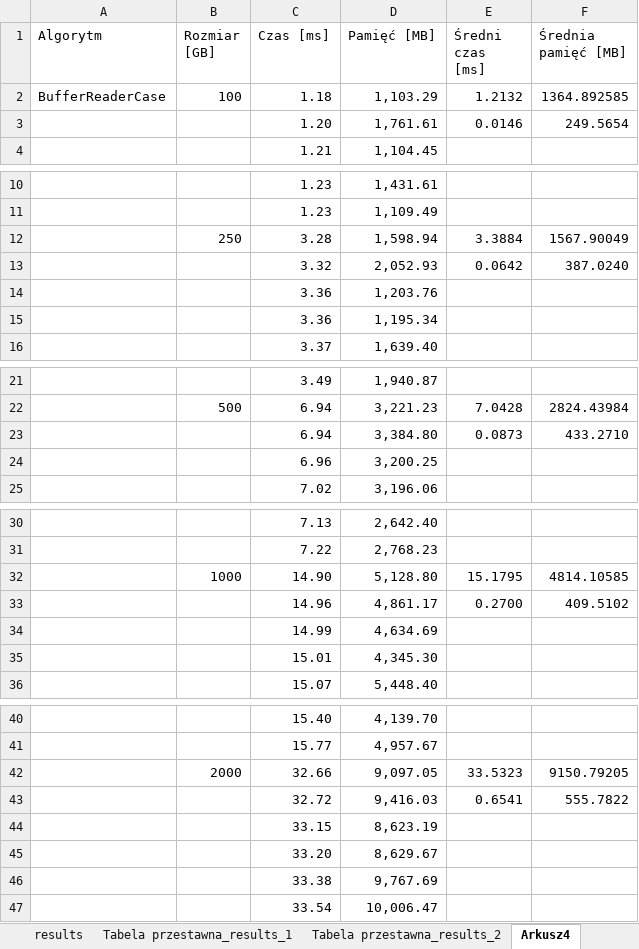
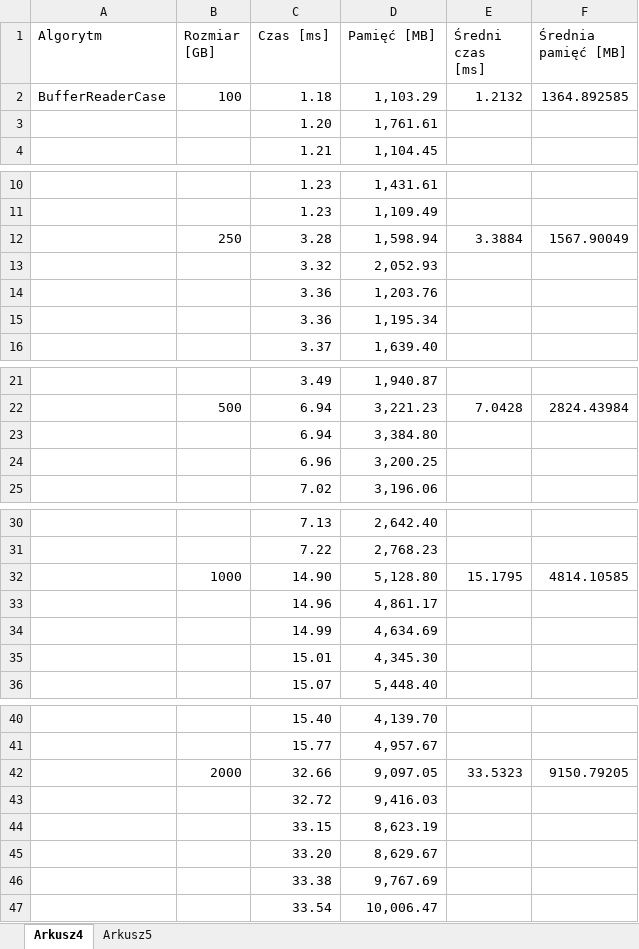
Before and after one commit to PANtroll/CSVValidator, an Excel workbook: CSVValidator/badania/results.xlsx, sheet Arkusz4, drawn as a sheet; only a part is shown, gaps mark what is left out; values as stored, in another font and other column widths than the file's, no cell formats; charts and pictures not drawn; the diff covers the shown part only; the diff names each change by its address in the sheet, - before the commit and + after, or states it on an @@ line.

```diff
--- a/CSVValidator/badania/results.xlsx (sheet Arkusz4)
+++ b/CSVValidator/badania/results.xlsx (sheet Arkusz4)
-sheet tab: results
-sheet tab: Tabela przestawna_results_1
-sheet tab: Tabela przestawna_results_2
-E3 (Średni czas [ms]): 0.0146
+E3 (Średni czas [ms]): (empty)
-F3 (Średnia pamięć [MB]): 249.5654
+F3 (Średnia pamięć [MB]): (empty)
-E13 (Średni czas [ms]): 0.0642
+E13 (Średni czas [ms]): (empty)
-F13 (Średnia pamięć [MB]): 387.0240
+F13 (Średnia pamięć [MB]): (empty)
-E23 (Średni czas [ms]): 0.0873
+E23 (Średni czas [ms]): (empty)
-F23 (Średnia pamięć [MB]): 433.2710
+F23 (Średnia pamięć [MB]): (empty)
-E33 (Średni czas [ms]): 0.2700
+E33 (Średni czas [ms]): (empty)
-F33 (Średnia pamięć [MB]): 409.5102
+F33 (Średnia pamięć [MB]): (empty)
-E43 (Średni czas [ms]): 0.6541
+E43 (Średni czas [ms]): (empty)
-F43 (Średnia pamięć [MB]): 555.7822
+F43 (Średnia pamięć [MB]): (empty)
```
Also changed, not shown: 110 edited cells elsewhere in this sheet, sheet Arkusz5, cell formats, charts or pictures, CSVValidator/badania/wyniki_profiler.xlsx, 27 other files.
